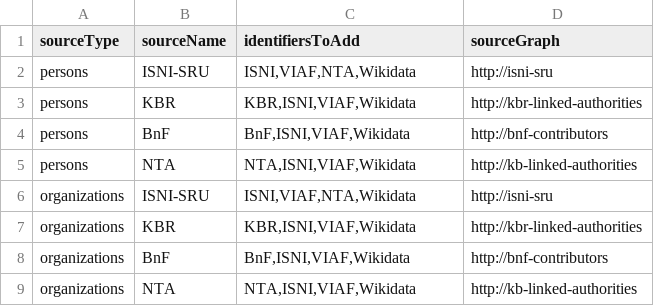
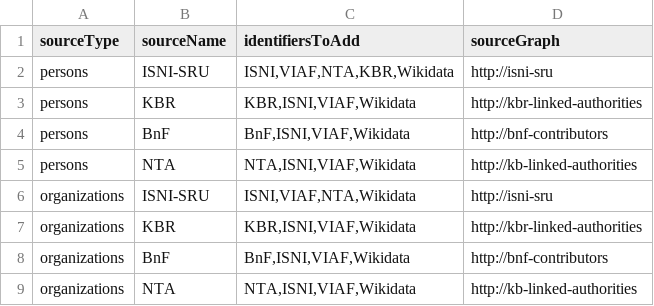
Before and after one commit to kbrbe/beltrans-data-integration, a CSV file: data-integration/config-integration-contributors-create.csv, drawn as a sheet.

Commit message:
Actually add the KBR identifier when creating ISNI-SRU integrated data #164

```diff
--- a/data-integration/config-integration-contributors-create.csv
+++ b/data-integration/config-integration-contributors-create.csv
@@ -1,3 +1,3 @@
 "sourceType","sourceName","identifiersToAdd","sourceGraph"
-"persons","ISNI-SRU","ISNI,VIAF,NTA,Wikidata","http://isni-sru"
+"persons","ISNI-SRU","ISNI,VIAF,NTA,KBR,Wikidata","http://isni-sru"
 "persons","KBR","KBR,ISNI,VIAF,Wikidata","http://kbr-linked-authorities"
```
